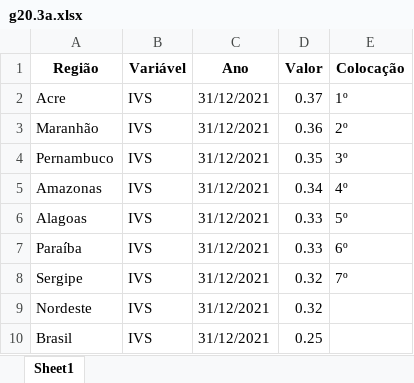
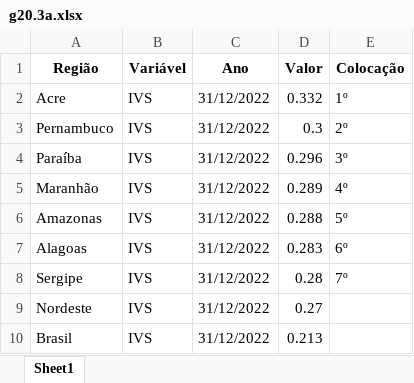
Before and after one commit to anuariosocieconomico/T25, an Excel workbook: Data/g20.3a.xlsx, sheet Sheet1, drawn as a sheet; values as stored, in another font and other column widths than the file's, no borders; removed rows and columns are numbered as before the commit, all else as after; the diff names each change by its address in the sheet, - before the commit and + after, or states it on an @@ line.

```diff
--- a/Data/g20.3a.xlsx (sheet Sheet1)
+++ b/Data/g20.3a.xlsx (sheet Sheet1)
-C2 (Ano): 31/12/2021
+C2 (Ano): 31/12/2022
-D2 (Valor): 0.37
+D2 (Valor): 0.332
-row 3: Maranhão | IVS | 31/12/2021 | 0.36 | 2º
-C3 (Ano): 31/12/2021
+C3 (Ano): 31/12/2022
-D3 (Valor): 0.35
+D3 (Valor): 0.3
-E3 (Colocação): 3º
+E3 (Colocação): 2º
+row 4: Paraíba | IVS | 31/12/2022 | 0.296 | 3º
+row 5: Maranhão | IVS | 31/12/2022 | 0.289 | 4º
-C6:C7 (Ano): 31/12/2021
+C6:C7 (Ano): 31/12/2022
-D6 (Valor): 0.34
+D6 (Valor): 0.288
-E6 (Colocação): 4º
+E6 (Colocação): 5º
-D7 (Valor): 0.33
+D7 (Valor): 0.283
-E7 (Colocação): 5º
+E7 (Colocação): 6º
-row 7: Paraíba | IVS | 31/12/2021 | 0.33 | 6º
-C8:C10 (Ano): 31/12/2021
+C8:C10 (Ano): 31/12/2022
-D8 (Valor): 0.32
+D8 (Valor): 0.28
-D9 (Valor): 0.32
+D9 (Valor): 0.27
-D10 (Valor): 0.25
+D10 (Valor): 0.213
```
Also changed, not shown: Data/g20.1a.xlsx, Data/g20.1b.xlsx, 3 other files.
